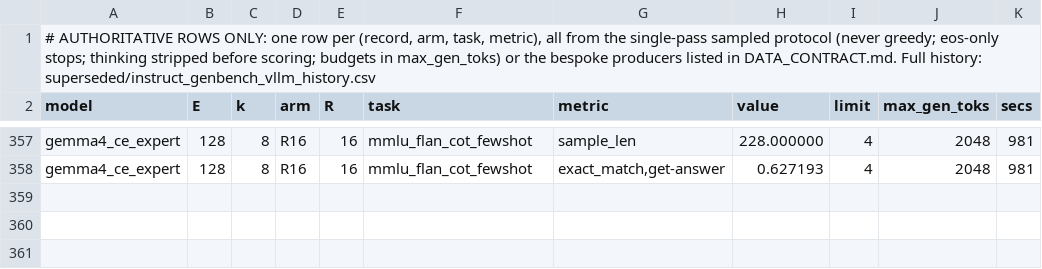
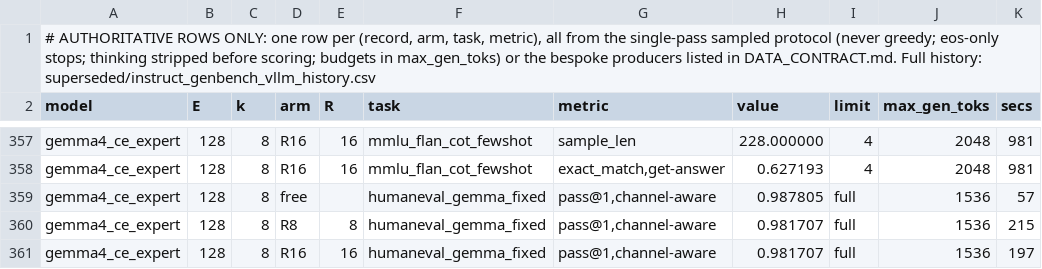
Before and after one commit to ncylich/temporal-moe, a CSV file: results/ablations/instruct_genbench_vllm.csv, drawn as a sheet; only a part is shown, gaps mark what is left out; the diff names each change by its address in the sheet, - before the commit and + after, or states it on an @@ line.

Commit message:
expert-LoRA adapted gemma: humaneval

```diff
--- a/results/ablations/instruct_genbench_vllm.csv
+++ b/results/ablations/instruct_genbench_vllm.csv
+row 359: gemma4_ce_expert | 128 | 8 | free |  | humaneval_gemma_fixed | pass@1,channel-aware | 0.987805 | full | 1536 | 57
+row 360: gemma4_ce_expert | 128 | 8 | R8 | 8 | humaneval_gemma_fixed | pass@1,channel-aware | 0.981707 | full | 1536 | 215
+row 361: gemma4_ce_expert | 128 | 8 | R16 | 16 | humaneval_gemma_fixed | pass@1,channel-aware | 0.981707 | full | 1536 | 197
```
